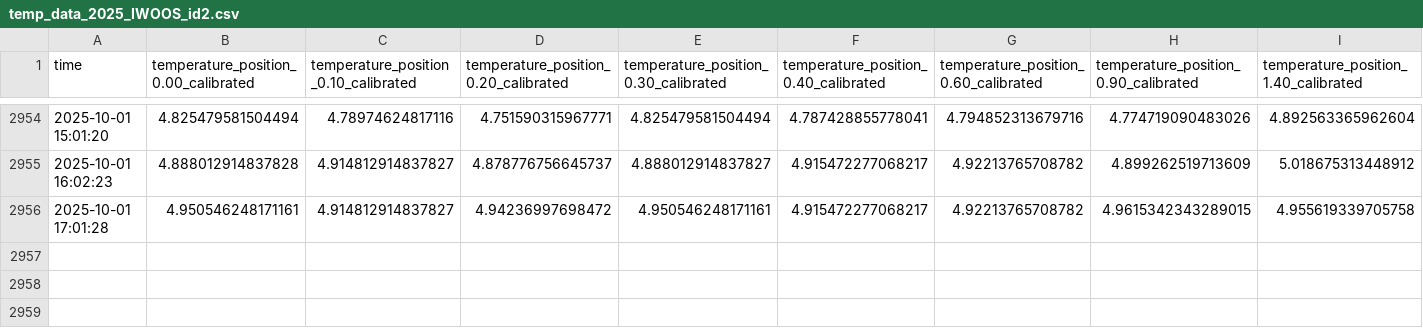
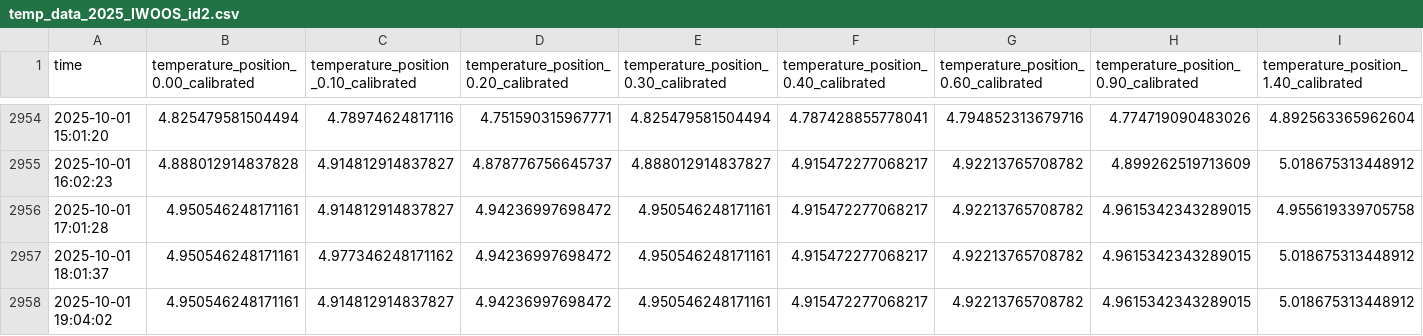
Before and after one commit to jerabaul29/2025_IWOOS_id2_data, a CSV file: temp_data_2025_IWOOS_id2.csv, drawn as a sheet; only a part is shown, gaps mark what is left out; rows hold the shown columns only; the diff names each change by its address in the sheet, - before the commit and + after, or states it on an @@ line.

Commit message:
Push data

```diff
--- a/temp_data_2025_IWOOS_id2.csv
+++ b/temp_data_2025_IWOOS_id2.csv
+row 2957: 2025-10-01 18:01:37 | 4.950546248171161 | 4.977346248171162 | 4.94236997698472 | 4.950546248171161 | 4.915472277068217 | 4.92213765708782 | 4.9615342343289015 | 5.018675313448912
+row 2958: 2025-10-01 19:04:02 | 4.950546248171161 | 4.914812914837827 | 4.94236997698472 | 4.950546248171161 | 4.915472277068217 | 4.92213765708782 | 4.9615342343289015 | 5.018675313448912
```
